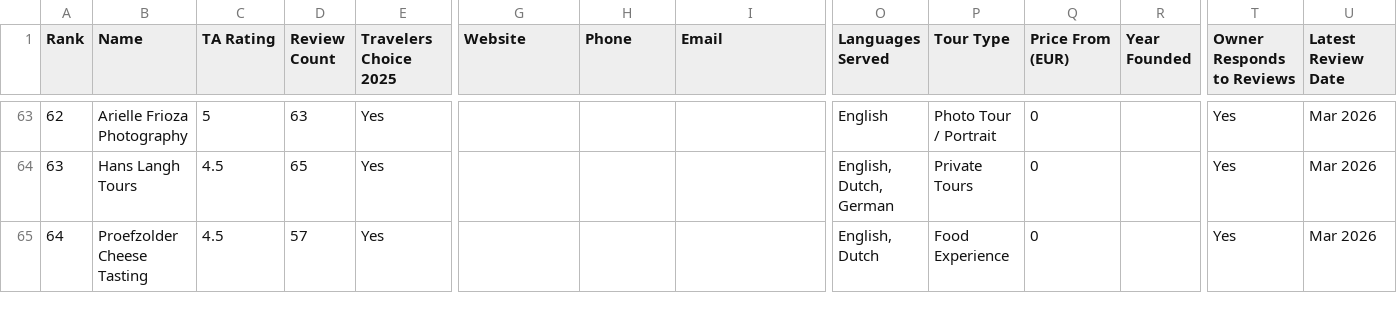
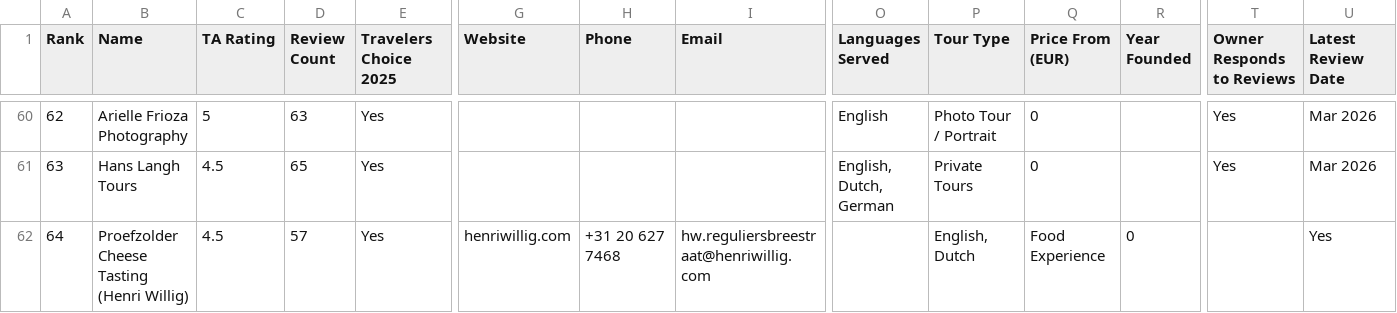
Before and after one commit to Off-Course-Boat-Local/boatlocal-map-app, a CSV file: scripts/data/amsterdam-tour-operators.csv, drawn as a sheet; only a part is shown, gaps mark what is left out; removed rows and columns are numbered as before the commit, all else as after; rows hold the shown columns only; the diff covers the shown part only; the diff names each change by its address in the sheet, - before the commit and + after, or states it on an @@ line.

```diff
--- a/scripts/data/amsterdam-tour-operators.csv
+++ b/scripts/data/amsterdam-tour-operators.csv
-row 65: 64 | Proefzolder Cheese Tasting | 4.5 | 57 | Yes |  |  |  | English, Dutch | Food Experience | 0 |  | Yes | Mar 2026
+row 62: 64 | Proefzolder Cheese Tasting (Henri Willig) | 4.5 | 57 | Yes | henriwillig.com | +31 20 627 7468 | hw.reguliersbreestraat@henriwillig.com |  | English, Dutch | Food Experience | 0 |  | Yes
```
Also changed, not shown: 3 removed rows and 42 edited cells elsewhere in this file, 18 other files.
